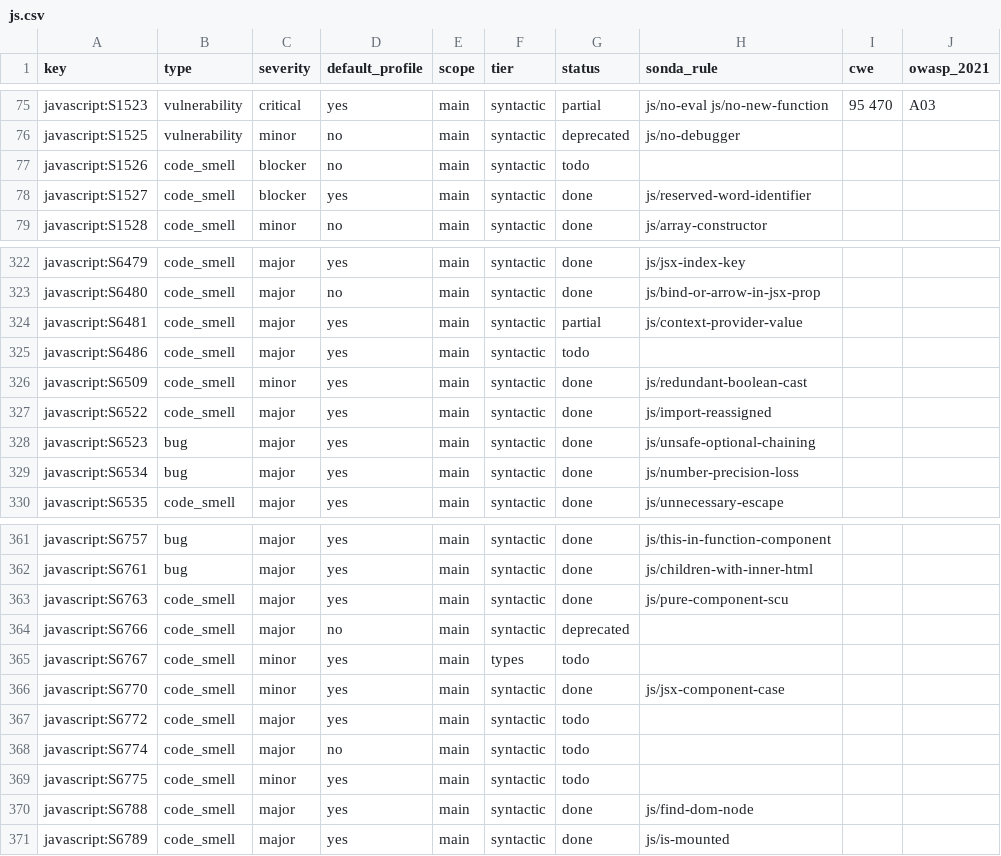
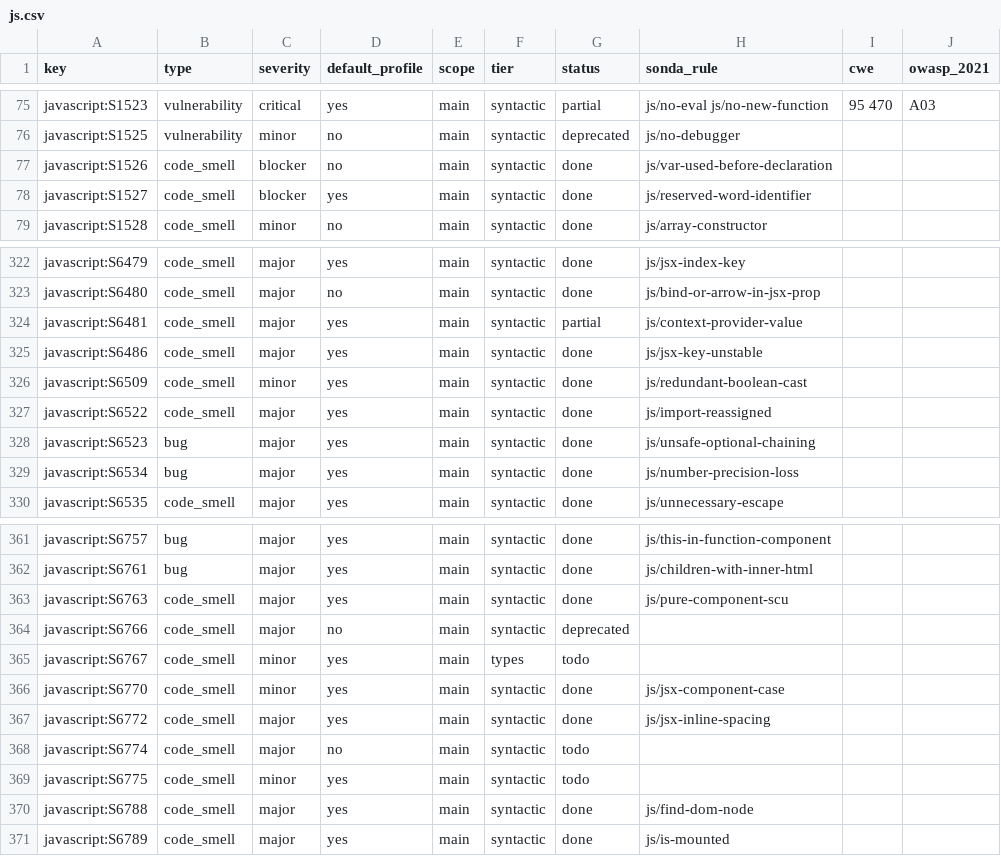
Before and after one commit to lvaoliveira/sonda, a CSV file: docs/sonar-parity/js.csv, drawn as a sheet; only a part is shown, gaps mark what is left out.

Commit message:
feat: three more JavaScript rules (batch 24)
var used before its declaration, unstable JSX keys and line breaks that
hide a space between inline elements.

```diff
--- a/docs/sonar-parity/js.csv
+++ b/docs/sonar-parity/js.csv
@@ -76,3 +76,3 @@ javascript:S1523,vulnerability,critical,yes,main,syntactic,partial,js/no-eval js
 javascript:S1525,vulnerability,minor,no,main,syntactic,deprecated,js/no-debugger,,
-javascript:S1526,code_smell,blocker,no,main,syntactic,todo,,,
+javascript:S1526,code_smell,blocker,no,main,syntactic,done,js/var-used-before-declaration,,
 javascript:S1527,code_smell,blocker,yes,main,syntactic,done,js/reserved-word-identifier,,
@@ -324,3 +324,3 @@ javascript:S6480,code_smell,major,no,main,syntactic,done,js/bind-or-arrow-in-jsx
 javascript:S6481,code_smell,major,yes,main,syntactic,partial,js/context-provider-value,,
-javascript:S6486,code_smell,major,yes,main,syntactic,todo,,,
+javascript:S6486,code_smell,major,yes,main,syntactic,done,js/jsx-key-unstable,,
 javascript:S6509,code_smell,minor,yes,main,syntactic,done,js/redundant-boolean-cast,,
@@ -366,3 +366,3 @@ javascript:S6767,code_smell,minor,yes,main,types,todo,,,
 javascript:S6770,code_smell,minor,yes,main,syntactic,done,js/jsx-component-case,,
-javascript:S6772,code_smell,major,yes,main,syntactic,todo,,,
+javascript:S6772,code_smell,major,yes,main,syntactic,done,js/jsx-inline-spacing,,
 javascript:S6774,code_smell,major,no,main,syntactic,todo,,,
```
Also changed, not shown: docs/sonar-parity/ts.csv, 3 other files.
